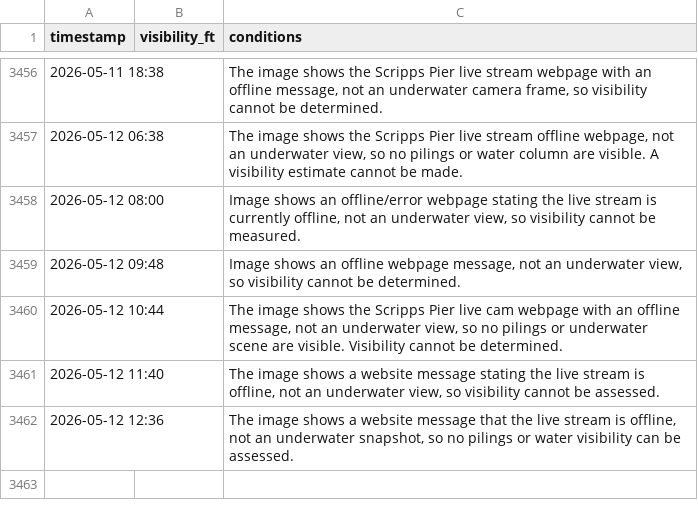
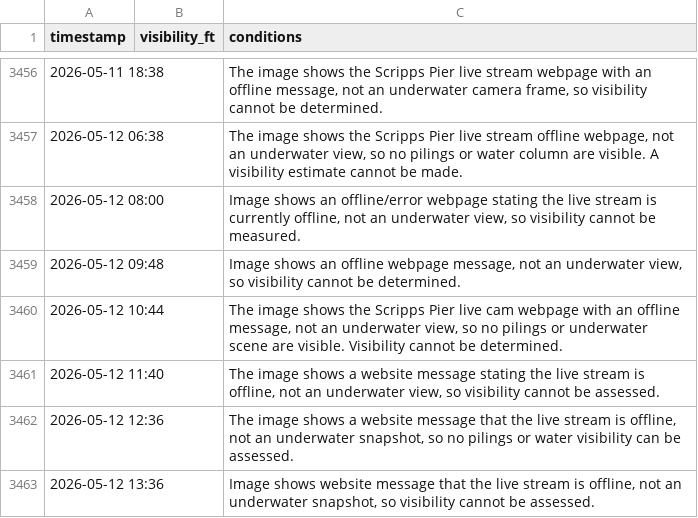
Before and after one commit to haraschax/underwaterviz, a CSV file: docs/visibility.csv, drawn as a sheet; only a part is shown, gaps mark what is left out; the diff names each change by its address in the sheet, - before the commit and + after, or states it on an @@ line.

```diff
--- a/docs/visibility.csv
+++ b/docs/visibility.csv
+row 3463: 2026-05-12 13:36 |  | Image shows website message that the live stream is offline, not an underwater snapshot, so visibility cannot be assessed.
```
Also changed, not shown: 2 other files.
